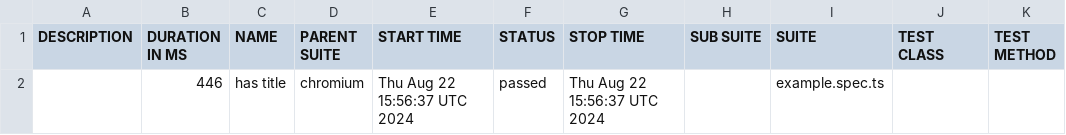
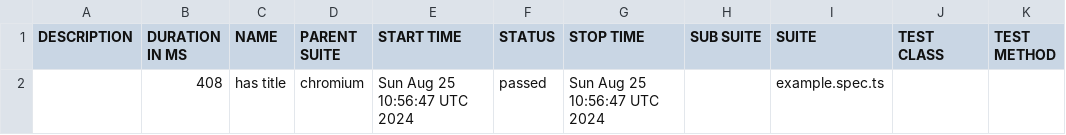
Before and after one commit to ovlasova1705/AutomatedTests, a CSV file: data/suites.csv, drawn as a sheet.

```diff
--- a/data/suites.csv
+++ b/data/suites.csv
@@ -1,2 +1,2 @@
 "DESCRIPTION","DURATION IN MS","NAME","PARENT SUITE","START TIME","STATUS","STOP TIME","SUB SUITE","SUITE","TEST CLASS","TEST METHOD"
-"","446","has title","chromium","Thu Aug 22 15:56:37 UTC 2024","passed","Thu Aug 22 15:56:37 UTC 2024","","example.spec.ts","",""
+"","408","has title","chromium","Sun Aug 25 10:56:47 UTC 2024","passed","Sun Aug 25 10:56:47 UTC 2024","","example.spec.ts","",""
```
Also changed, not shown: 16 other files.
